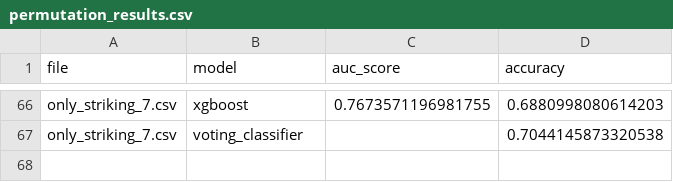
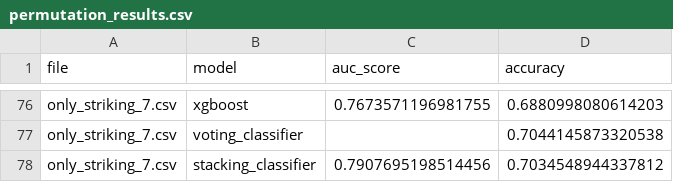
Before and after one commit to hecgon2022/DS_Final_Lab, a CSV file: permutation_results.csv, drawn as a sheet; only a part is shown, gaps mark what is left out; the diff covers the shown part only; the diff names each change by its address in the sheet, - before the commit and + after, or states it on an @@ line.

Commit message:
Results for all models on all permutations, added stacking

```diff
--- a/permutation_results.csv
+++ b/permutation_results.csv
+row 78: only_striking_7.csv | stacking_classifier | 0.7907695198514456 | 0.7034548944337812
```
Also changed, not shown: 10 added rows elsewhere in this file, catboost_info/learn_error.tsv, catboost_info/time_left.tsv, 3 other files.
